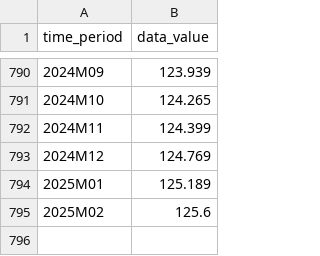
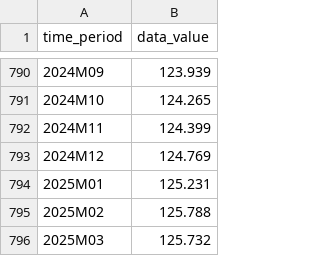
Before and after one commit to Economic/realtalk, a CSV file: data-raw/raw/pce_monthly_sa.csv, drawn as a sheet; only a part is shown, gaps mark what is left out.

```diff
--- a/data-raw/raw/pce_monthly_sa.csv
+++ b/data-raw/raw/pce_monthly_sa.csv
@@ -793,3 +793,4 @@ time_period,data_value
 2024M12,124.769
-2025M01,125.189
-2025M02,125.6
+2025M01,125.231
+2025M02,125.788
+2025M03,125.732
```
Also changed, not shown: data-raw/processed/available_price_indexes.csv, data-raw/processed/pce_monthly_sa.csv, 9 other files.
